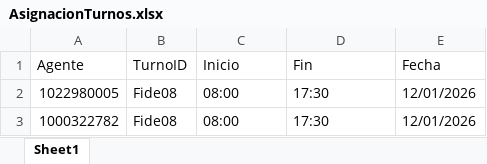
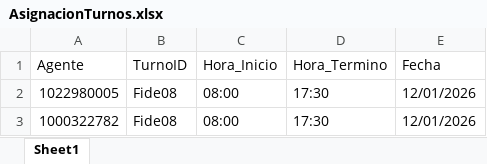
Before and after one commit to skinnygore1213-max/Proyect_WFM, an Excel workbook: Result/AsignacionTurnos.xlsx, sheet Sheet1, drawn as a sheet; only a part is shown; values as stored, in another font and other column widths than the file's, no borders; the diff names each change by its address in the sheet, - before the commit and + after, or states it on an @@ line.

Commit message:
fix para consolidacion "novedades" y "asignaciones" nextfocus: incluir en curva Real los turnos de "Novedades"

```diff
--- a/Result/AsignacionTurnos.xlsx (sheet Sheet1)
+++ b/Result/AsignacionTurnos.xlsx (sheet Sheet1)
-C1: Inicio
+C1: Hora_Inicio
-D1: Fin
+D1: Hora_Termino
```
Also changed, not shown: Result/Agents.xlsx, Result/CoberturaFinal.xlsx, 4 other files.
